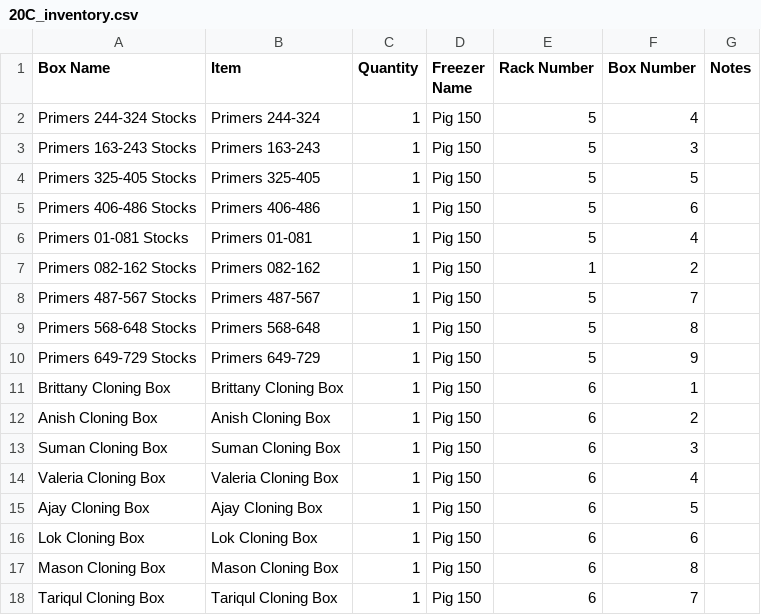
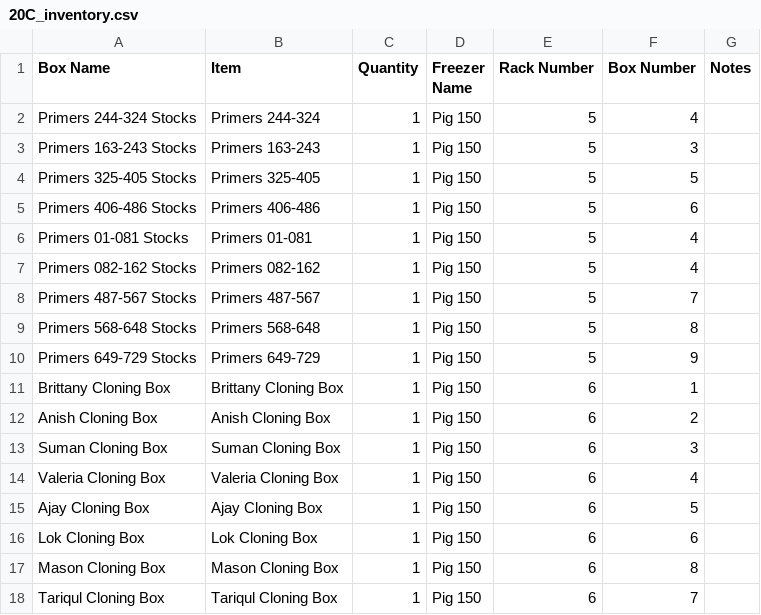
Before and after one commit to bnhenry08/inventory-app, a CSV file: 20C_inventory.csv, drawn as a sheet.

Commit message:
Inventory update 2026-10-14 16:33:43.156343

```diff
--- a/20C_inventory.csv
+++ b/20C_inventory.csv
@@ -6,3 +6,3 @@ Primers 406-486 Stocks,Primers 406-486,1,Pig 150,5,6,
 Primers 01-081 Stocks,Primers 01-081,1,Pig 150,5,4,
-Primers 082-162 Stocks,Primers 082-162,1,Pig 150,1,2,
+Primers 082-162 Stocks,Primers 082-162,1,Pig 150,5,4,
 Primers 487-567 Stocks,Primers 487-567,1,Pig 150,5,7,
```
